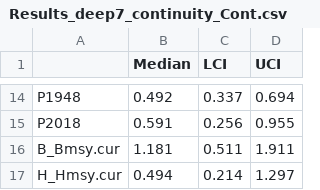
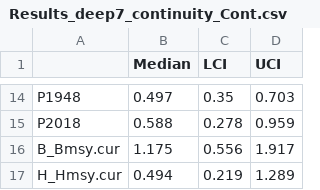
Before and after one commit to PIFSCstockassessments/MHI_Bottomfish_Explorations, a CSV file: 2020-assessment-update/deep7_continuity/Cont_Schaefer/Output/Results_deep7_continuity_Cont.csv, drawn as a sheet; only a part is shown, gaps mark what is left out; the diff covers the shown part only.

```diff
--- a/2020-assessment-update/deep7_continuity/Cont_Schaefer/Output/Results_deep7_continuity_Cont.csv
+++ b/2020-assessment-update/deep7_continuity/Cont_Schaefer/Output/Results_deep7_continuity_Cont.csv
@@ -14,4 +14,4 @@
-"P1948",0.492,0.337,0.694
-"P2018",0.591,0.256,0.955
-"B_Bmsy.cur",1.181,0.511,1.911
-"H_Hmsy.cur",0.494,0.214,1.297
+"P1948",0.497,0.35,0.703
+"P2018",0.588,0.278,0.959
+"B_Bmsy.cur",1.175,0.556,1.917
+"H_Hmsy.cur",0.494,0.219,1.289
```
Also changed, not shown: 31 edited cells elsewhere in this file, 2020-assessment-update/deep7_continuity/Cont_Schaefer/Output/Estimates_deep7_continuity_Cont.csv, 2020-assessment-update/deep7_continuity/Cont_Schaefer/Output/ResCPUE_deep7_continuity_Cont.csv, 37 other files.
